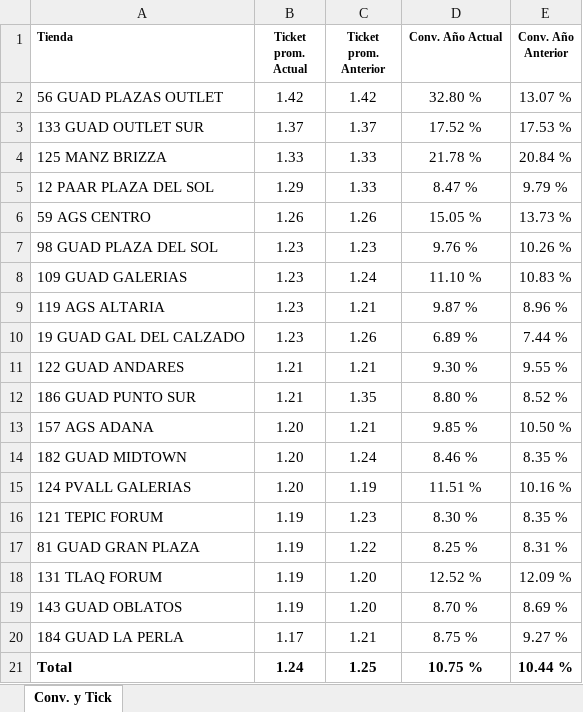
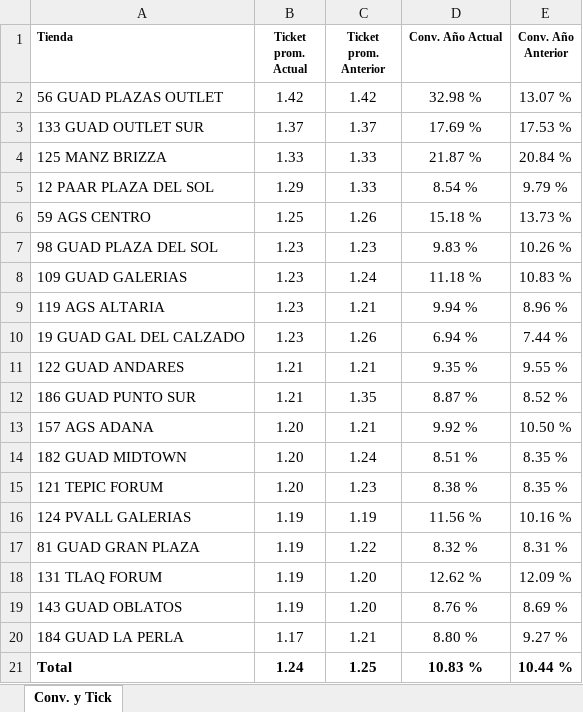
Before and after one commit to laejmestradacabrera-tech/Flexi-Occidente-App, an Excel workbook: Conversion al 13062026.xlsx, sheet Conv. y Tick, drawn as a sheet; values as stored, in another font and other column widths than the file's, no borders; removed rows and columns are numbered as before the commit, all else as after; the diff names each change by its address in the sheet, - before the commit and + after, or states it on an @@ line.

Commit message:
Add files via upload

```diff
--- a/Conversion al 13062026.xlsx (sheet Conv. y Tick)
+++ b/Conversion al 13062026.xlsx (sheet Conv. y Tick)
-D2 (Conv. Año Actual): 32.80 %
+D2 (Conv. Año Actual): 32.98 %
-D3 (Conv. Año Actual): 17.52 %
+D3 (Conv. Año Actual): 17.69 %
-D4 (Conv. Año Actual): 21.78 %
+D4 (Conv. Año Actual): 21.87 %
-D5 (Conv. Año Actual): 8.47 %
+D5 (Conv. Año Actual): 8.54 %
-B6 (Ticket prom. Actual): 1.26
+B6 (Ticket prom. Actual): 1.25
-D6 (Conv. Año Actual): 15.05 %
+D6 (Conv. Año Actual): 15.18 %
-D7 (Conv. Año Actual): 9.76 %
+D7 (Conv. Año Actual): 9.83 %
-D8 (Conv. Año Actual): 11.10 %
+D8 (Conv. Año Actual): 11.18 %
-D9 (Conv. Año Actual): 9.87 %
+D9 (Conv. Año Actual): 9.94 %
-D10 (Conv. Año Actual): 6.89 %
+D10 (Conv. Año Actual): 6.94 %
-D11 (Conv. Año Actual): 9.30 %
+D11 (Conv. Año Actual): 9.35 %
-D12 (Conv. Año Actual): 8.80 %
+D12 (Conv. Año Actual): 8.87 %
-D13 (Conv. Año Actual): 9.85 %
+D13 (Conv. Año Actual): 9.92 %
-D14 (Conv. Año Actual): 8.46 %
+D14 (Conv. Año Actual): 8.51 %
-row 15: 124 PVALL GALERIAS | 1.20 | 1.19 | 11.51 % | 10.16 %
-B15 (Ticket prom. Actual): 1.19
+B15 (Ticket prom. Actual): 1.20
-D15 (Conv. Año Actual): 8.30 %
+D15 (Conv. Año Actual): 8.38 %
+row 16: 124 PVALL GALERIAS | 1.19 | 1.19 | 11.56 % | 10.16 %
-D17 (Conv. Año Actual): 8.25 %
+D17 (Conv. Año Actual): 8.32 %
-D18 (Conv. Año Actual): 12.52 %
+D18 (Conv. Año Actual): 12.62 %
-D19 (Conv. Año Actual): 8.70 %
+D19 (Conv. Año Actual): 8.76 %
-D20 (Conv. Año Actual): 8.75 %
+D20 (Conv. Año Actual): 8.80 %
-D21 (Conv. Año Actual): 10.75 %
+D21 (Conv. Año Actual): 10.83 %
```
